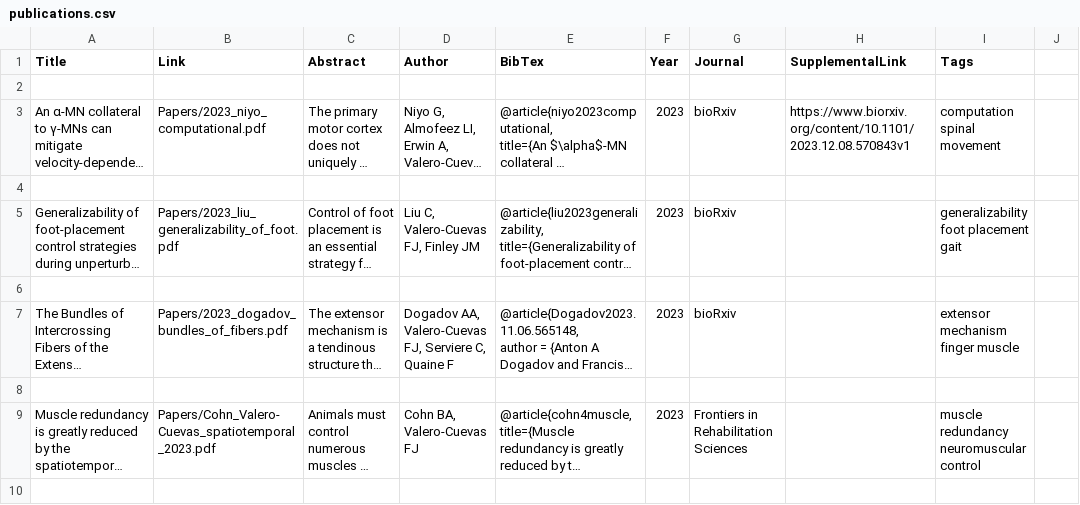
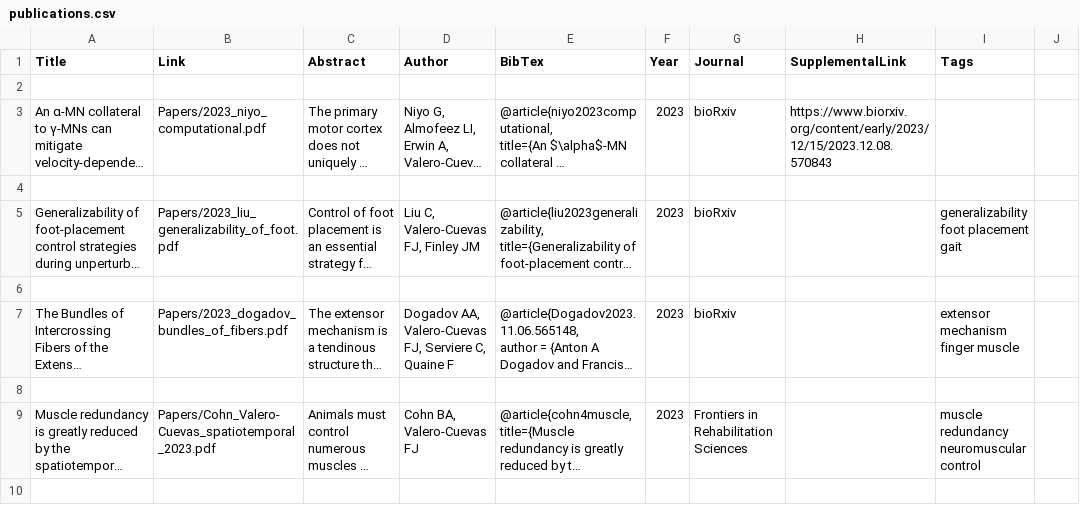
Before and after one commit to usc-bbdl/usc-bbdl.github.io, a CSV file: _data/publications.csv, drawn as a sheet; only a part is shown; long unchanged cells end in …; the diff names each change by its address in the sheet, - before the commit and + after, or states it on an @@ line.

Commit message:
Update publications.csv

```diff
--- a/_data/publications.csv
+++ b/_data/publications.csv
-H3 (SupplementalLink): https://www.biorxiv.org/content/10.1101/2023.12.08.570843v1
+H3 (SupplementalLink): https://www.biorxiv.org/content/early/2023/12/15/2023.12.08.570843
-I3 (Tags): computation spinal movement
+I3 (Tags): (empty)
```
